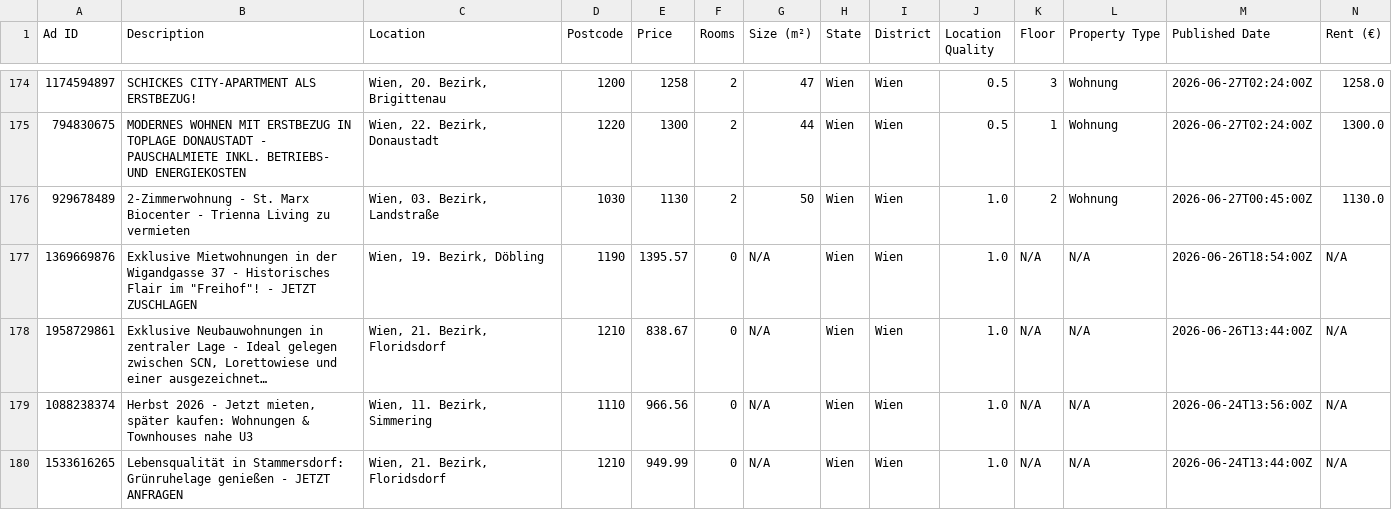
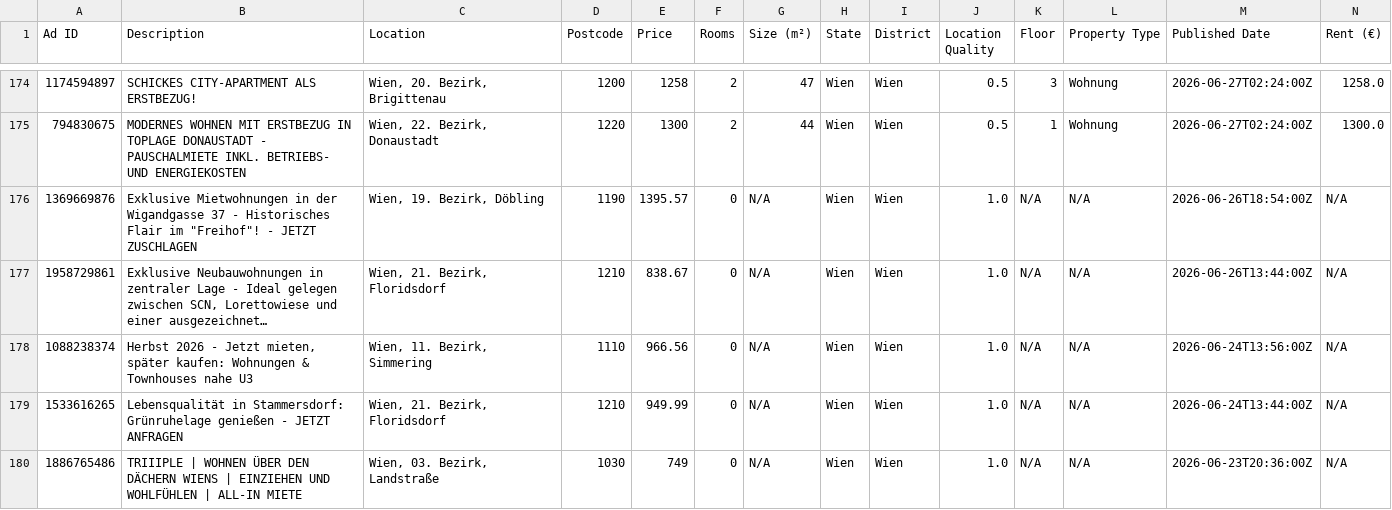
Before and after one commit to AthomsG/renting-in-vienna, a CSV file: listings/rental_data.csv, drawn as a sheet; only a part is shown, gaps mark what is left out; the shorter side is filled out with more unchanged rows; long unchanged cells end in …; rows hold the shown columns only; the diff names each change by its address in the sheet, - before the commit and + after, or states it on an @@ line.

```diff
--- a/listings/rental_data.csv
+++ b/listings/rental_data.csv
-row 176: 929678489 | 2-Zimmerwohnung - St. Marx Biocenter - Trienna Living zu vermieten | Wien, 03. Bezirk, Landstraße | 1030 | 1130 | 2 | 50 | Wien | Wien | 1.0 | 2 | Wohnung | 2026-06-27T00:45:00Z | 1130.0
```
